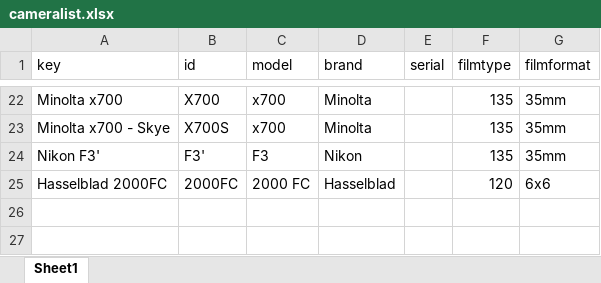
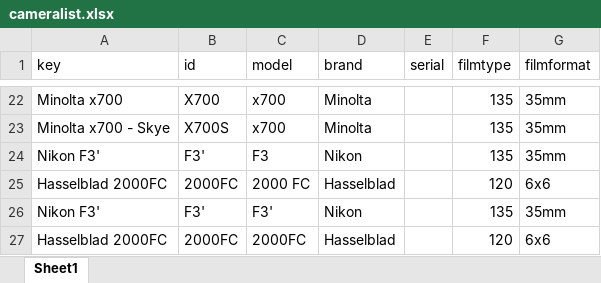
Before and after one commit to rjandersson1/film-photo-archive-manager, an Excel workbook: data/cameralist.xlsx, sheet Sheet1, drawn as a sheet; only a part is shown, gaps mark what is left out; values as stored, in another font and other column widths than the file's, no borders; the diff names each change by its address in the sheet, - before the commit and + after, or states it on an @@ line.

Commit message:
Update cameralist

```diff
--- a/data/cameralist.xlsx (sheet Sheet1)
+++ b/data/cameralist.xlsx (sheet Sheet1)
+row 26: Nikon F3' | F3' | F3' | Nikon |  | 135 | 35mm
+row 27: Hasselblad 2000FC | 2000FC | 2000FC | Hasselblad |  | 120 | 6x6
```
